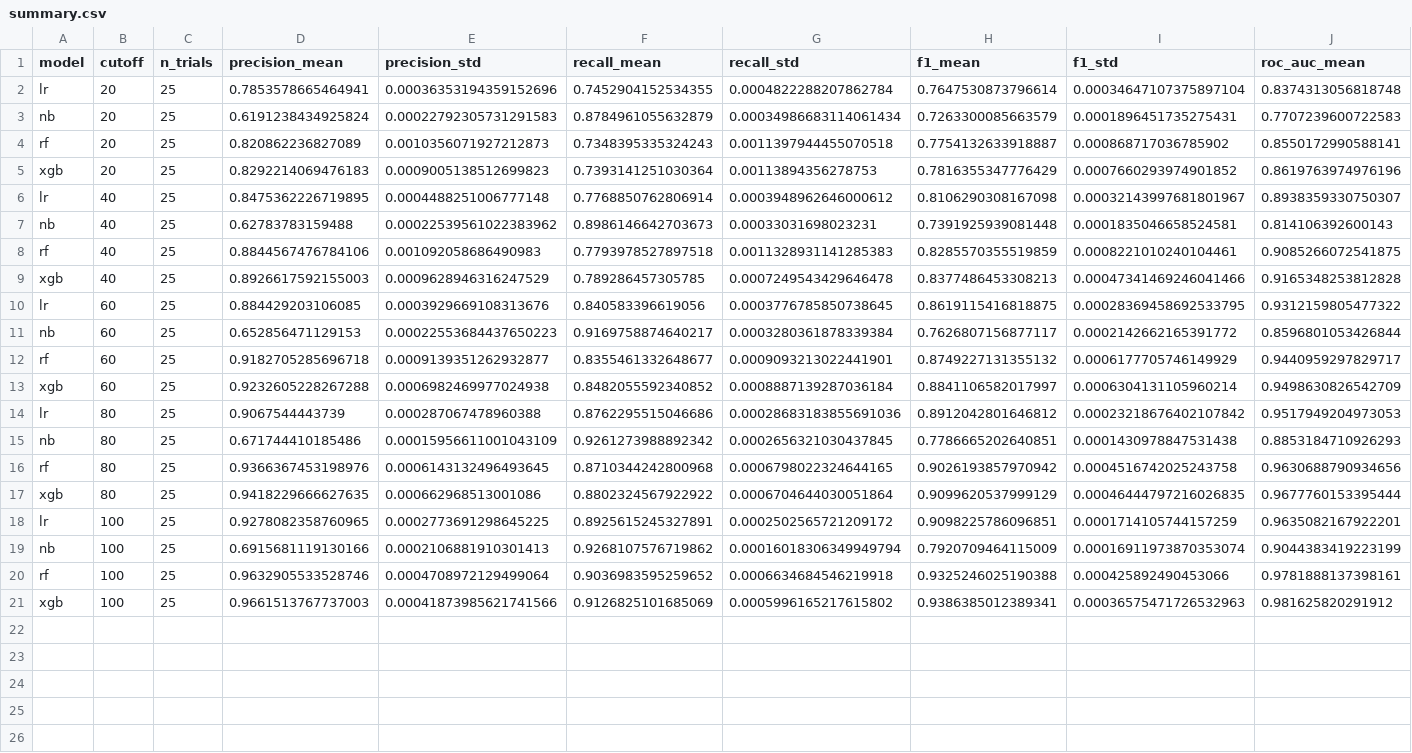
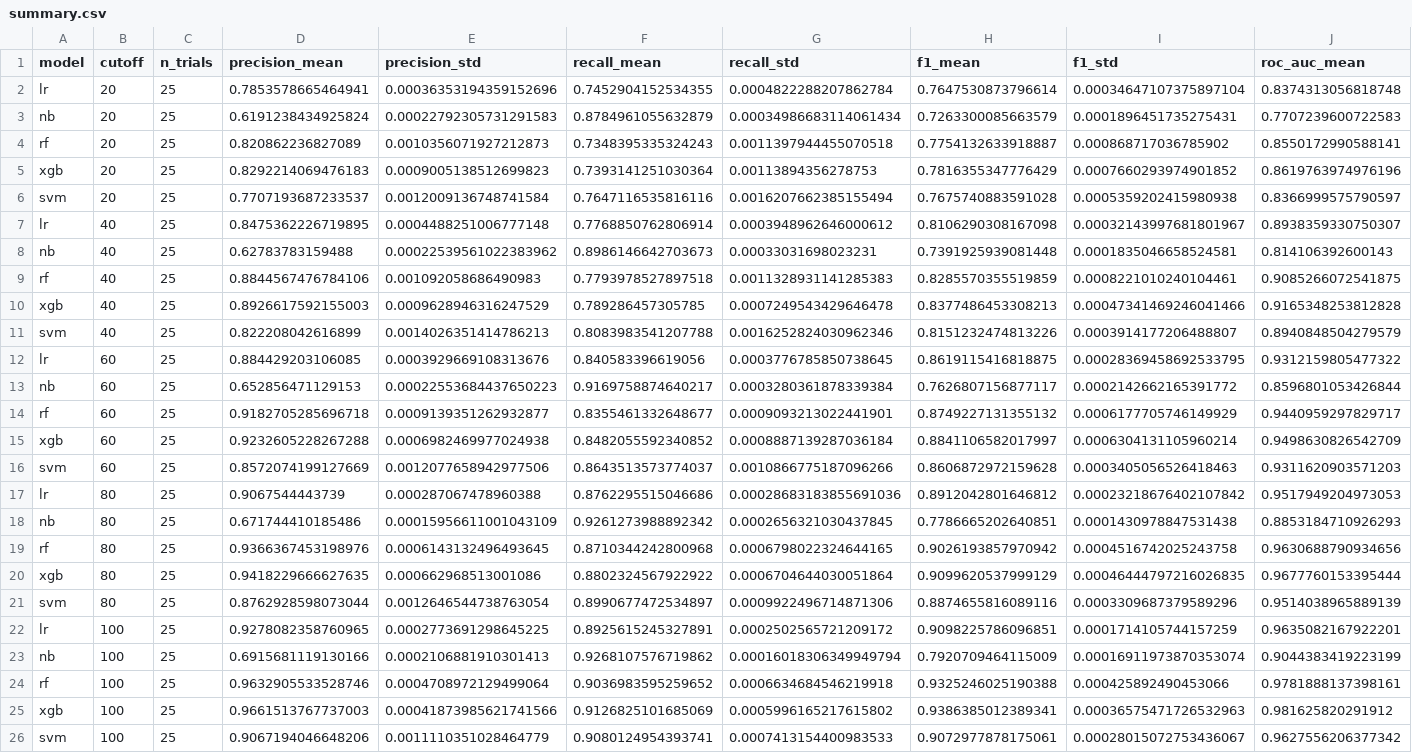
Before and after one commit to khushikishan/students-risk-prediction, a CSV file: data/processed/binary_experiments/summary.csv, drawn as a sheet; only a part is shown; rows hold the shown columns only; the diff names each change by its address in the sheet, - before the commit and + after, or states it on an @@ line.

Commit message:
Complete SVM experiments and finalize binary classification results

```diff
--- a/data/processed/binary_experiments/summary.csv
+++ b/data/processed/binary_experiments/summary.csv
+row 6: svm | 20 | 25 | 0.7707193687233537 | 0.0012009136748741584 | 0.7647116535816116 | 0.0016207662385155494 | 0.7675740883591028 | 0.0005359202415980938 | 0.8366999575790597
+row 11: svm | 40 | 25 | 0.822208042616899 | 0.0014026351414786213 | 0.8083983541207788 | 0.0016252824030962346 | 0.8151232474813226 | 0.0003914177206488807 | 0.8940848504279579
+row 16: svm | 60 | 25 | 0.8572074199127669 | 0.0012077658942977506 | 0.8643513573774037 | 0.0010866775187096266 | 0.8606872972159628 | 0.0003405056526418463 | 0.9311620903571203
+row 21: svm | 80 | 25 | 0.8762928598073044 | 0.0012646544738763054 | 0.8990677472534897 | 0.0009922496714871306 | 0.8874655816089116 | 0.0003309687379589296 | 0.9514038965889139
+row 26: svm | 100 | 25 | 0.9067194046648206 | 0.0011110351028464779 | 0.9080124954393741 | 0.0007413154400983533 | 0.9072977878175061 | 0.00028015072753436067 | 0.9627556206377342
```
Also changed, not shown: 11 other files.
